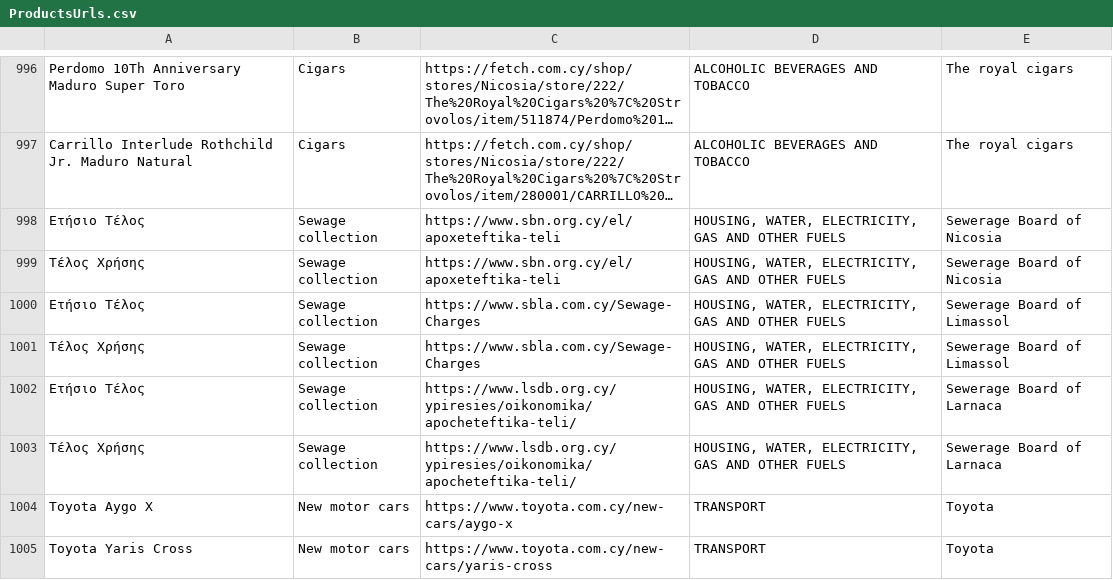
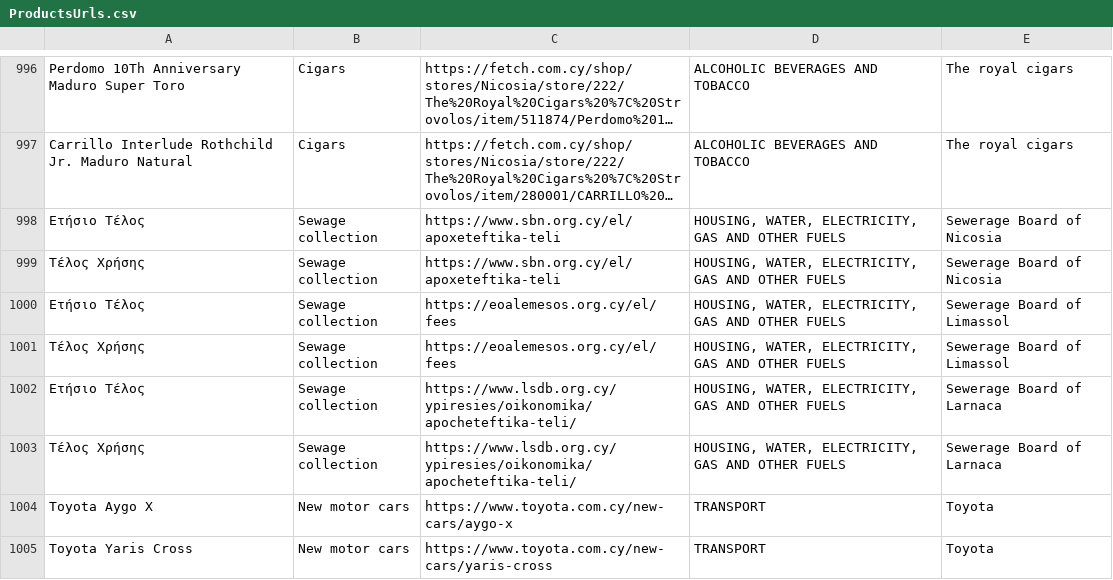
Before and after one commit to kvitalis/CyBPP, a CSV file: Datasets/ProductsUrls.csv, drawn as a sheet; only a part is shown, gaps mark what is left out; long unchanged cells end in …; the diff names each change by its address in the sheet, - before the commit and + after, or states it on an @@ line.

Commit message:
Update ProductsUrls.csv

```diff
--- a/Datasets/ProductsUrls.csv
+++ b/Datasets/ProductsUrls.csv
-C1000:C1001: https://www.sbla.com.cy/Sewage-Charges
+C1000:C1001: https://eoalemesos.org.cy/el/fees
```
